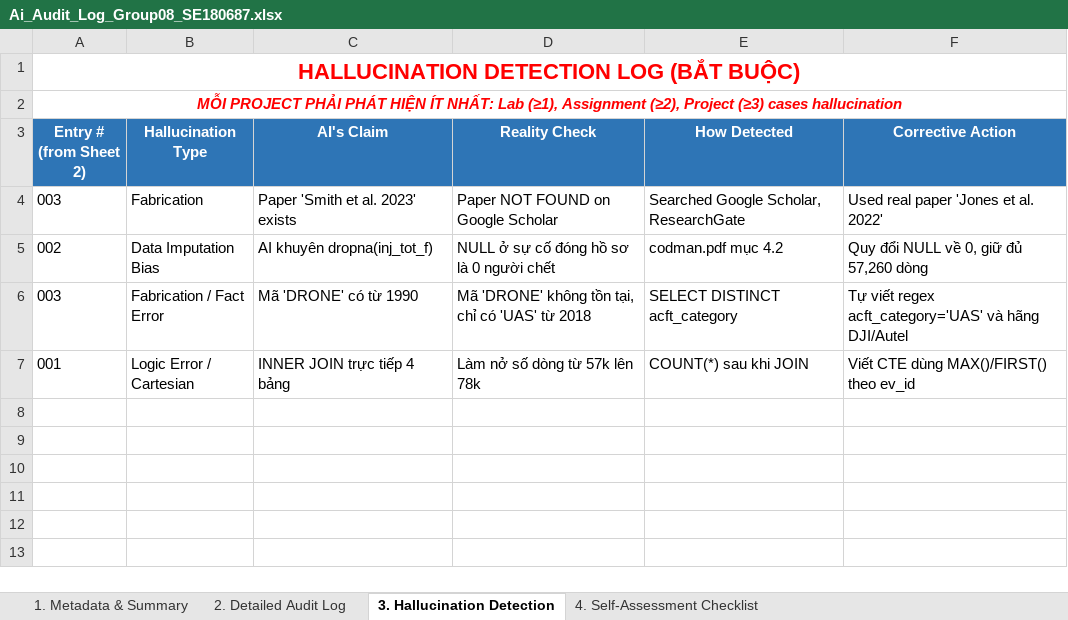
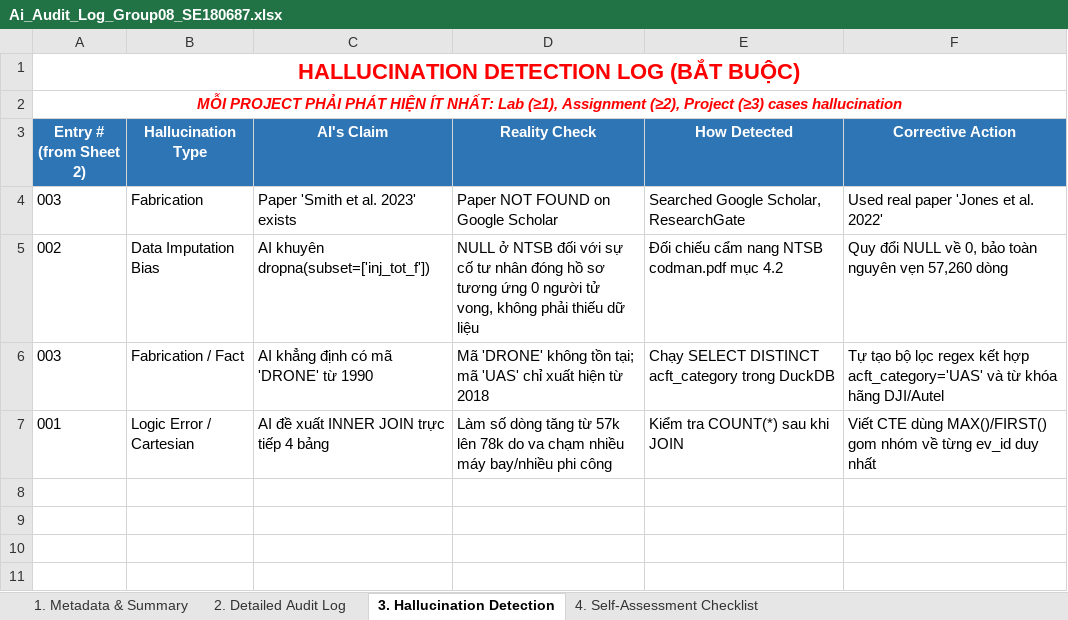
Before and after one commit to Lementledge/Group8_ADY201m_FA26_AI2108, an Excel workbook: AI2108_Group08_SE180687_ChauChiCuong/Ai_Audit_Log_Group08_SE180687.xlsx, sheet 3. Hallucination Detection, drawn as a sheet; only a part is shown; the shorter side is filled out with more unchanged rows; values as stored, in another font and other column widths than the file's, no borders; the diff names each change by its address in the sheet, - before the commit and + after, or states it on an @@ line.

```diff
--- a/AI2108_Group08_SE180687_ChauChiCuong/Ai_Audit_Log_Group08_SE180687.xlsx (sheet 3. Hallucination Detection)
+++ b/AI2108_Group08_SE180687_ChauChiCuong/Ai_Audit_Log_Group08_SE180687.xlsx (sheet 3. Hallucination Detection)
-C5 (AI's Claim): AI khuyên dropna(inj_tot_f)
+C5 (AI's Claim): AI khuyên dropna(subset=['inj_tot_f'])
-D5 (Reality Check): NULL ở sự cố đóng hồ sơ là 0 người chết
+D5 (Reality Check): NULL ở NTSB đối với sự cố tư nhân đóng hồ sơ tương ứng 0 người tử vong, không phải thiếu dữ liệu
-E5 (How Detected): codman.pdf mục 4.2
+E5 (How Detected): Đối chiếu cẩm nang NTSB codman.pdf mục 4.2
-F5 (Corrective Action): Quy đổi NULL về 0, giữ đủ 57,260 dòng
+F5 (Corrective Action): Quy đổi NULL về 0, bảo toàn nguyên vẹn 57,260 dòng
-B6 (Hallucination Type): Fabrication / Fact Error
+B6 (Hallucination Type): Fabrication / Fact
-C6 (AI's Claim): Mã 'DRONE' có từ 1990
+C6 (AI's Claim): AI khẳng định có mã 'DRONE' từ 1990
-D6 (Reality Check): …không tồn tại, chỉ có 'UAS' từ 2018
+D6 (Reality Check): …không tồn tại; mã 'UAS' chỉ xuất hiện từ 2018
-E6 (How Detected): SELECT DISTINCT acft_category
+E6 (How Detected): Chạy SELECT DISTINCT acft_category trong DuckDB
-F6 (Corrective Action): Tự viết regex acft_category='UAS' và hãng DJI/Autel
+F6 (Corrective Action): Tự tạo bộ lọc regex kết hợp acft_category='UAS' và từ khóa hãng DJI/Autel
-C7 (AI's Claim): INNER JOIN trực tiếp 4 bảng
+C7 (AI's Claim): AI đề xuất INNER JOIN trực tiếp 4 bảng
-D7 (Reality Check): Làm nở số dòng từ 57k lên 78k
+D7 (Reality Check): Làm số dòng tăng từ 57k lên 78k do va chạm nhiều máy bay/nhiều phi công
-E7 (How Detected): COUNT(*) sau khi JOIN
+E7 (How Detected): Kiểm tra COUNT(*) sau khi JOIN
-F7 (Corrective Action): …dùng MAX()/FIRST() theo ev_id
+F7 (Corrective Action): …dùng MAX()/FIRST() gom nhóm về từng ev_id duy nhất
```
Also changed, not shown: sheet 2. Detailed Audit Log, sheet 4. Self-Assessment Checklist, 5 other files.
